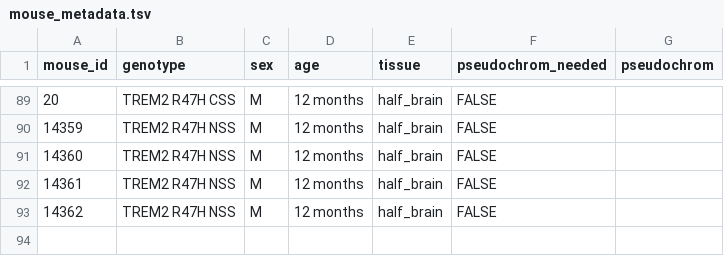
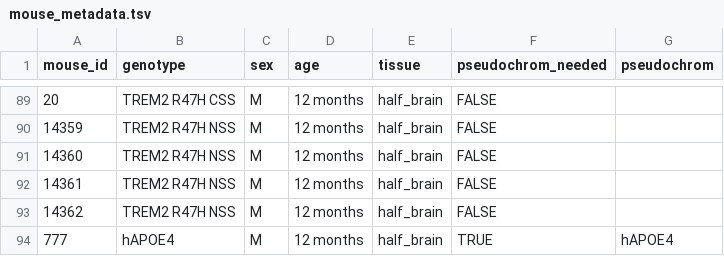
Before and after one commit to gfilimban/modelad_pipeline, a TSV file: proc_update/mouse_metadata.tsv, drawn as a sheet; only a part is shown, gaps mark what is left out; the diff names each change by its address in the sheet, - before the commit and + after, or states it on an @@ line.

```diff
--- a/proc_update/mouse_metadata.tsv
+++ b/proc_update/mouse_metadata.tsv
+row 94: 777 | hAPOE4 | M | 12 months | half_brain | TRUE | hAPOE4
```
Also changed, not shown: 9 other files.
